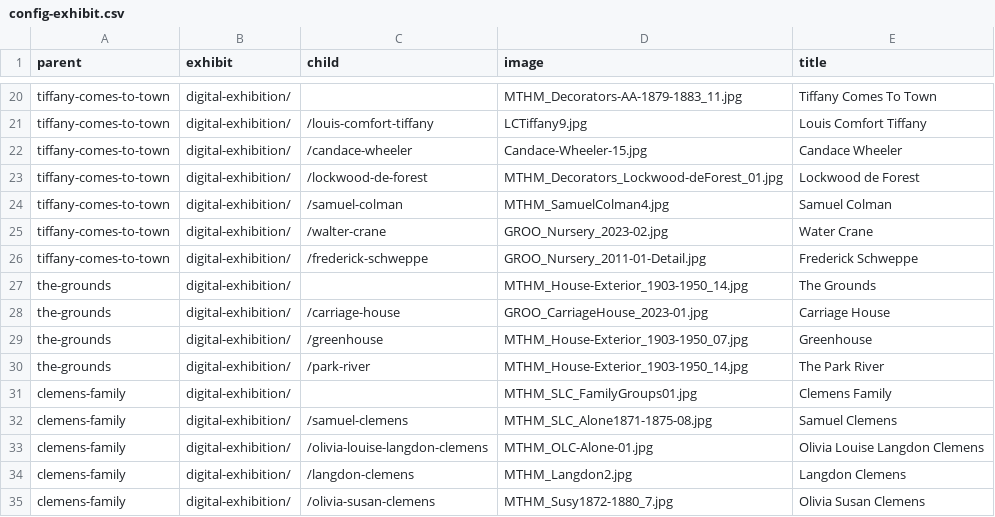
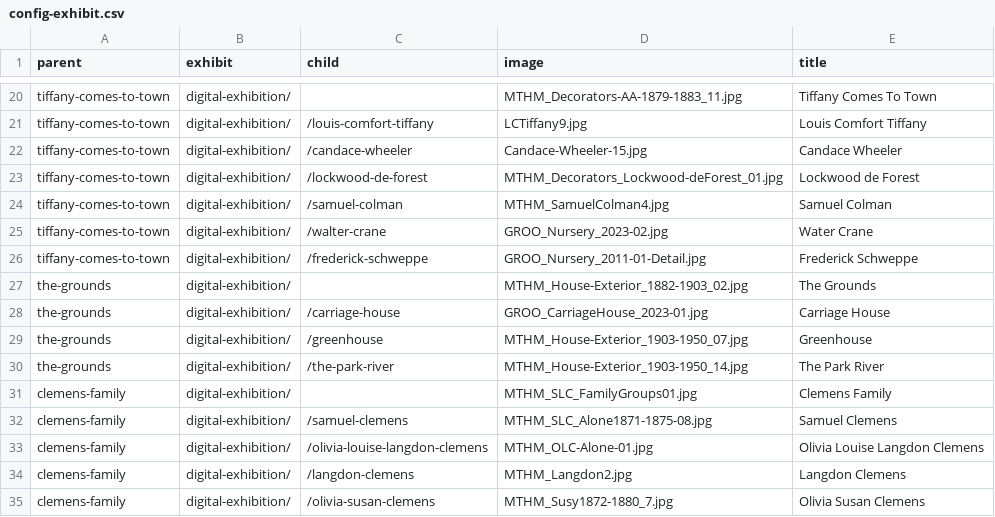
Before and after one commit to marktwainhm/ithappenedinhartford, a CSV file: _data/config-exhibit.csv, drawn as a sheet; only a part is shown, gaps mark what is left out.

Commit message:
Update config-exhibit.csv

```diff
--- a/_data/config-exhibit.csv
+++ b/_data/config-exhibit.csv
@@ -26,6 +26,6 @@ tiffany-comes-to-town,digital-exhibition/,/walter-crane,GROO_Nursery_2023-02.jpg
 tiffany-comes-to-town,digital-exhibition/,/frederick-schweppe,GROO_Nursery_2011-01-Detail.jpg,Frederick Schweppe
-the-grounds,digital-exhibition/,,MTHM_House-Exterior_1903-1950_14.jpg,The Grounds
+the-grounds,digital-exhibition/,,MTHM_House-Exterior_1882-1903_02.jpg,The Grounds
 the-grounds,digital-exhibition/,/carriage-house,GROO_CarriageHouse_2023-01.jpg,Carriage House
 the-grounds,digital-exhibition/,/greenhouse,MTHM_House-Exterior_1903-1950_07.jpg,Greenhouse
-the-grounds,digital-exhibition/,/park-river,MTHM_House-Exterior_1903-1950_14.jpg,The Park River
+the-grounds,digital-exhibition/,/the-park-river,MTHM_House-Exterior_1903-1950_14.jpg,The Park River
 clemens-family,digital-exhibition/,,MTHM_SLC_FamilyGroups01.jpg,Clemens Family
```
